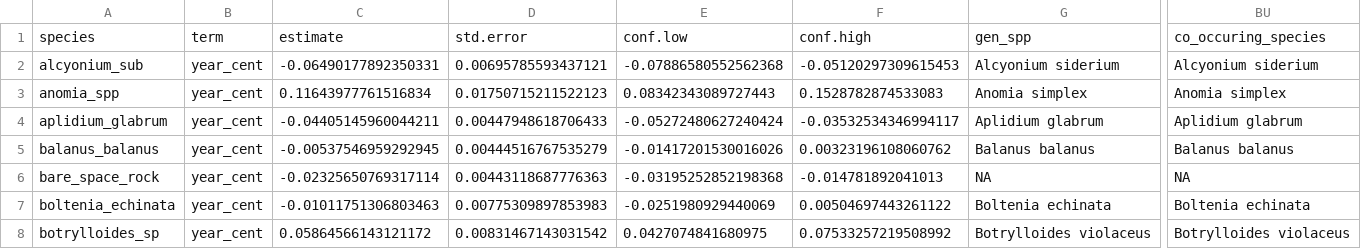
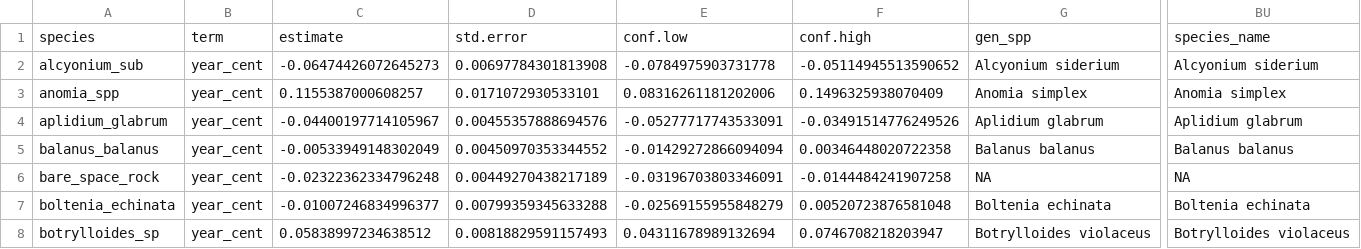
Before and after one commit to BAMcCollum/rock_wall_change_thermal_preference, a CSV file: data/coefs_with_indices.csv, drawn as a sheet; only a part is shown, gaps mark what is left out; the diff covers the shown part only; the diff names each change by its address in the sheet, - before the commit and + after, or states it on an @@ line.

Commit message:
Update after new join with fixed species change data

```diff
--- a/data/coefs_with_indices.csv
+++ b/data/coefs_with_indices.csv
-BU1: co_occuring_species
+BU1: species_name
-C2: -0.06490177892350331
+C2: -0.06474426072645273
-D2: 0.00695785593437121
+D2: 0.00697784301813908
-E2: -0.07886580552562368
+E2: -0.0784975903731778
-F2: -0.05120297309615453
+F2: -0.05114945513590652
-C3: 0.11643977761516834
+C3: 0.1155387000608257
-D3: 0.01750715211522123
+D3: 0.0171072930533101
-E3: 0.08342343089727443
+E3: 0.08316261181202006
-F3: 0.1528782874533083
+F3: 0.1496325938070409
-C4: -0.04405145960044211
+C4: -0.04400197714105967
-D4: 0.00447948618706433
+D4: 0.00455357888694576
-E4: -0.05272480627240424
+E4: -0.05277717743533091
-F4: -0.03532534346994117
+F4: -0.03491514776249526
-C5: -0.00537546959292945
+C5: -0.00533949148302049
-D5: 0.00444516767535279
+D5: 0.00450970353344552
-E5: -0.01417201530016026
+E5: -0.01429272866094094
-F5: 0.00323196108060762
+F5: 0.00346448020722358
-C6: -0.02325650769317114
+C6: -0.02322362334796248
-D6: 0.00443118687776363
+D6: 0.00449270438217189
-E6: -0.03195252852198368
+E6: -0.03196703803346091
-F6: -0.014781892041013
+F6: -0.0144484241907258
-C7: -0.01011751306803463
+C7: -0.01007246834996377
-D7: 0.00775309897853983
+D7: 0.00799359345633288
-E7: -0.0251980929440069
+E7: -0.02569155955848279
-F7: 0.00504697443261122
+F7: 0.00520723876581048
-C8: 0.05864566143121172
+C8: 0.05838997234638512
-D8: 0.00831467143031542
+D8: 0.00818829591157493
-E8: 0.0427074841680975
+E8: 0.04311678989132694
-F8: 0.07533257219508992
+F8: 0.0746708218203947
```
Also changed, not shown: 1 added row and 98 edited cells elsewhere in this file, 5 other files.
